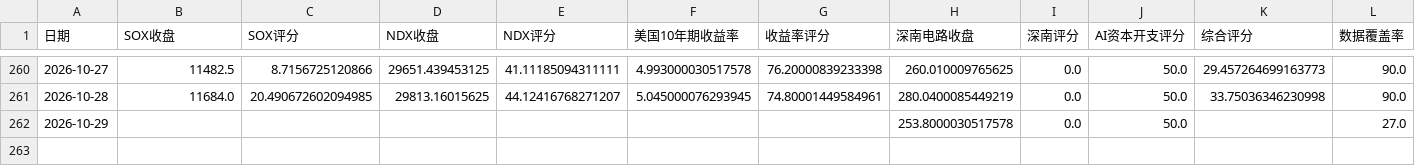
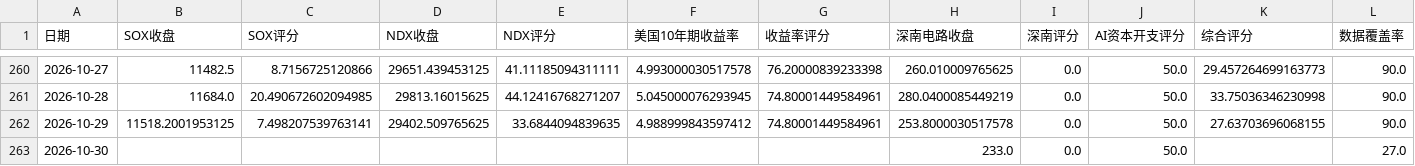
Before and after one commit to yuxzhang1987-maker/shennan-score-dashboard, a CSV file: data/history.csv, drawn as a sheet; only a part is shown, gaps mark what is left out; the diff covers the shown part only.

```diff
--- a/data/history.csv
+++ b/data/history.csv
@@ -261,2 +261,3 @@
 2026-10-28,11684.0,20.490672602094985,29813.16015625,44.12416768271207,5.045000076293945,74.80001449584961,280.0400085449219,0.0,50.0,33.75036346230998,90.0
-2026-10-29,,,,,,,253.8000030517578,0.0,50.0,,27.0
+2026-10-29,11518.2001953125,7.498207539763141,29402.509765625,33.6844094839635,4.988999843597412,74.80001449584961,253.8000030517578,0.0,50.0,27.63703696068155,90.0
+2026-10-30,,,,,,,233.0,0.0,50.0,,27.0
```
Also changed, not shown: 60 edited cells elsewhere in this file.
